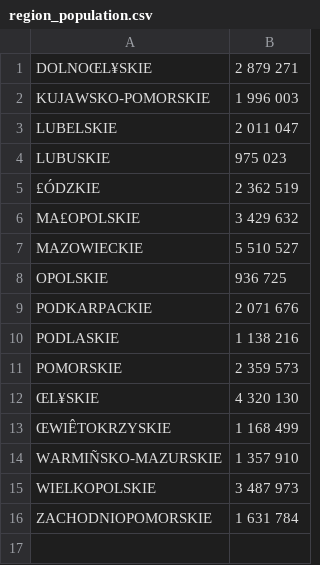
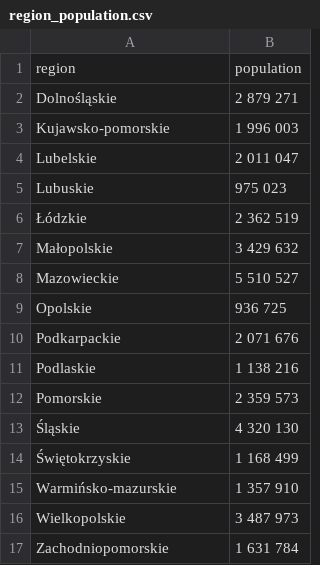
Before and after one commit to 98CharleS/eZam-Database-formating, a CSV file: data/region_population.csv, drawn as a sheet; addresses are those after the commit; the diff names each change by its address in the sheet, - before the commit and + after, or states it on an @@ line.

Commit message:
Update region_population.csv

```diff
--- a/data/region_population.csv
+++ b/data/region_population.csv
+row 1: region | population
-A2: DOLNOŒL¥SKIE
+A2: Dolnośląskie
-A3: KUJAWSKO-POMORSKIE
+A3: Kujawsko-pomorskie
-A4: LUBELSKIE
+A4: Lubelskie
-A5: LUBUSKIE
+A5: Lubuskie
-A6: £ÓDZKIE
+A6: Łódzkie
-A7: MA£OPOLSKIE
+A7: Małopolskie
-A8: MAZOWIECKIE
+A8: Mazowieckie
-A9: OPOLSKIE
+A9: Opolskie
-A10: PODKARPACKIE
+A10: Podkarpackie
-A11: PODLASKIE
+A11: Podlaskie
-A12: POMORSKIE
+A12: Pomorskie
-A13: ŒL¥SKIE
+A13: Śląskie
-A14: ŒWIÊTOKRZYSKIE
+A14: Świętokrzyskie
-A15: WARMIÑSKO-MAZURSKIE
+A15: Warmińsko-mazurskie
-A16: WIELKOPOLSKIE
+A16: Wielkopolskie
-A17: ZACHODNIOPOMORSKIE
+A17: Zachodniopomorskie
```
